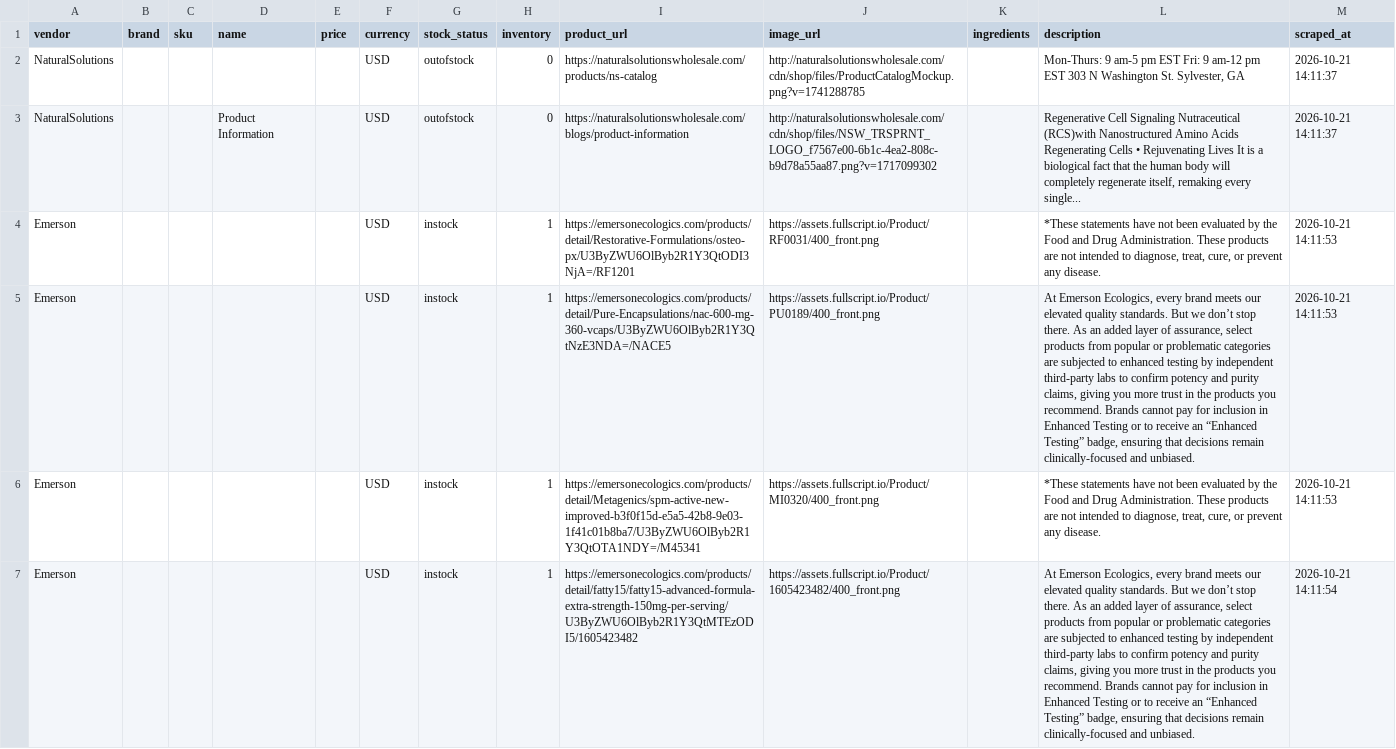
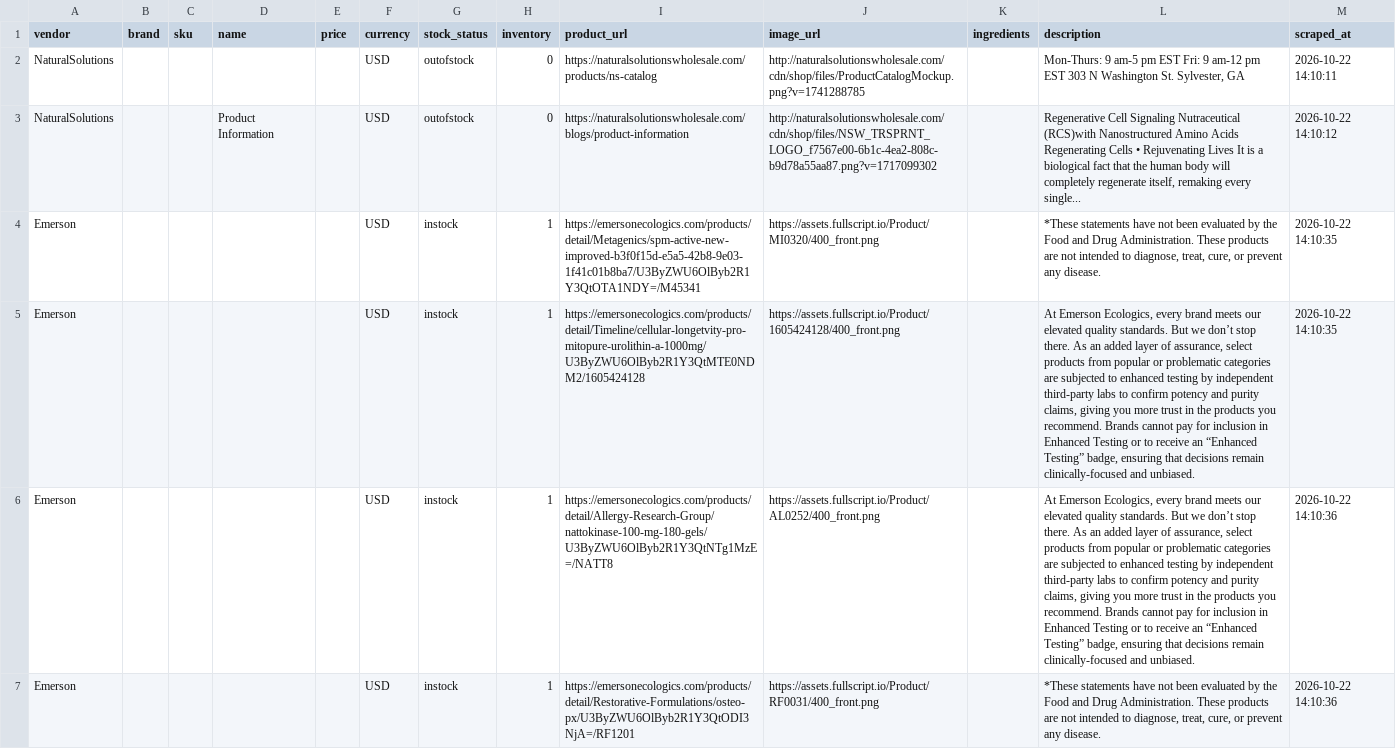
Before and after one commit to remystrong7/supplefind-imports, a CSV file: products.csv, drawn as a sheet; only a part is shown; the diff covers the shown part only; the diff names each change by its address in the sheet, - before the commit and + after, or states it on an @@ line.

```diff
--- a/products.csv
+++ b/products.csv
-M2 (scraped_at): 2026-10-21 14:11:37
+M2 (scraped_at): 2026-10-22 14:10:11
-M3 (scraped_at): 2026-10-21 14:11:37
+M3 (scraped_at): 2026-10-22 14:10:12
-I4 (product_url): https://emersonecologics.com/products/detail/Restorative-Formulations/osteo-px/U3ByZWU6OlByb2R1Y3QtODI3NjA=/RF1201
+I4 (product_url): https://emersonecologics.com/products/detail/Metagenics/spm-active-new-improved-b3f0f15d-e5a5-42b8-9e03-1f41c01b8ba7/U3ByZWU6OlByb2R1Y3QtOTA1NDY=/M45341
-J4 (image_url): https://assets.fullscript.io/Product/RF0031/400_front.png
+J4 (image_url): https://assets.fullscript.io/Product/MI0320/400_front.png
-M4:M5 (scraped_at): 2026-10-21 14:11:53
+M4:M5 (scraped_at): 2026-10-22 14:10:35
-I5 (product_url): https://emersonecologics.com/products/detail/Pure-Encapsulations/nac-600-mg-360-vcaps/U3ByZWU6OlByb2R1Y3QtNzE3NDA=/NACE5
+I5 (product_url): https://emersonecologics.com/products/detail/Timeline/cellular-longetvity-pro-mitopure-urolithin-a-1000mg/U3ByZWU6OlByb2R1Y3QtMTE0NDM2/1605424128
-J5 (image_url): https://assets.fullscript.io/Product/PU0189/400_front.png
+J5 (image_url): https://assets.fullscript.io/Product/1605424128/400_front.png
-I6 (product_url): https://emersonecologics.com/products/detail/Metagenics/spm-active-new-improved-b3f0f15d-e5a5-42b8-9e03-1f41c01b8ba7/U3ByZWU6OlByb2R1Y3QtOTA1NDY=/M45341
+I6 (product_url): https://emersonecologics.com/products/detail/Allergy-Research-Group/nattokinase-100-mg-180-gels/U3ByZWU6OlByb2R1Y3QtNTg1MzE=/NATT8
-J6 (image_url): https://assets.fullscript.io/Product/MI0320/400_front.png
+J6 (image_url): https://assets.fullscript.io/Product/AL0252/400_front.png
-L6 (description): *These statements have not been evaluated by the Food and Drug Administration. These products are not intended to diagnose, treat, cure, or prevent any disease.
+L6 (description): At Emerson Ecologics, every brand meets our elevated quality standards. But we don’t stop there. As an added layer of assurance, select products from popular or problematic categories are subjected to enhanced testing by independent third-party labs to confirm potency and purity claims, giving you more trust in the products you recommend. Brands cannot pay for inclusion in Enhanced Testing or to receive an “Enhanced Testing” badge, ensuring that decisions remain clinically-focused and unbiased.
-M6 (scraped_at): 2026-10-21 14:11:53
+M6 (scraped_at): 2026-10-22 14:10:36
-I7 (product_url): https://emersonecologics.com/products/detail/fatty15/fatty15-advanced-formula-extra-strength-150mg-per-serving/U3ByZWU6OlByb2R1Y3QtMTEzODI5/1605423482
+I7 (product_url): https://emersonecologics.com/products/detail/Restorative-Formulations/osteo-px/U3ByZWU6OlByb2R1Y3QtODI3NjA=/RF1201
-J7 (image_url): https://assets.fullscript.io/Product/1605423482/400_front.png
+J7 (image_url): https://assets.fullscript.io/Product/RF0031/400_front.png
-L7 (description): At Emerson Ecologics, every brand meets our elevated quality standards. But we don’t stop there. As an added layer of assurance, select products from popular or problematic categories are subjected to enhanced testing by independent third-party labs to confirm potency and purity claims, giving you more trust in the products you recommend. Brands cannot pay for inclusion in Enhanced Testing or to receive an “Enhanced Testing” badge, ensuring that decisions remain clinically-focused and unbiased.
+L7 (description): *These statements have not been evaluated by the Food and Drug Administration. These products are not intended to diagnose, treat, cure, or prevent any disease.
-M7 (scraped_at): 2026-10-21 14:11:54
+M7 (scraped_at): 2026-10-22 14:10:36
```
Also changed, not shown: 72 edited cells elsewhere in this file.
